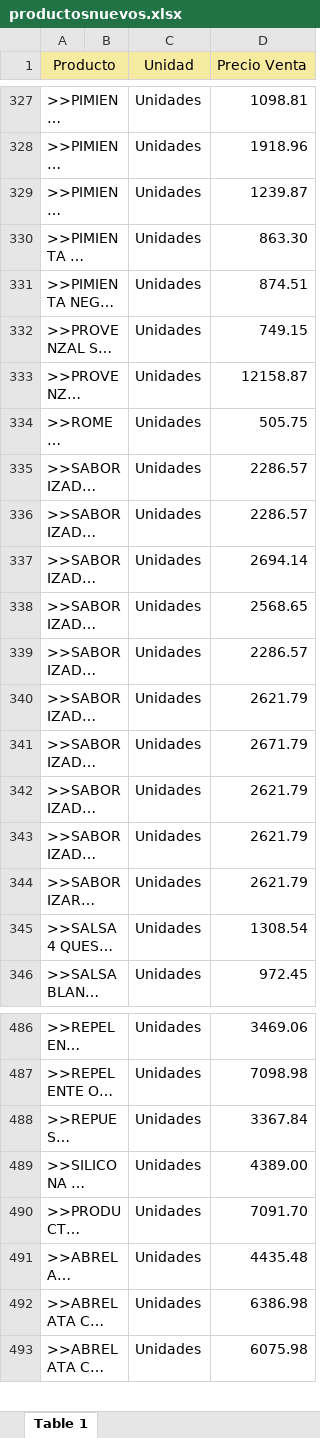
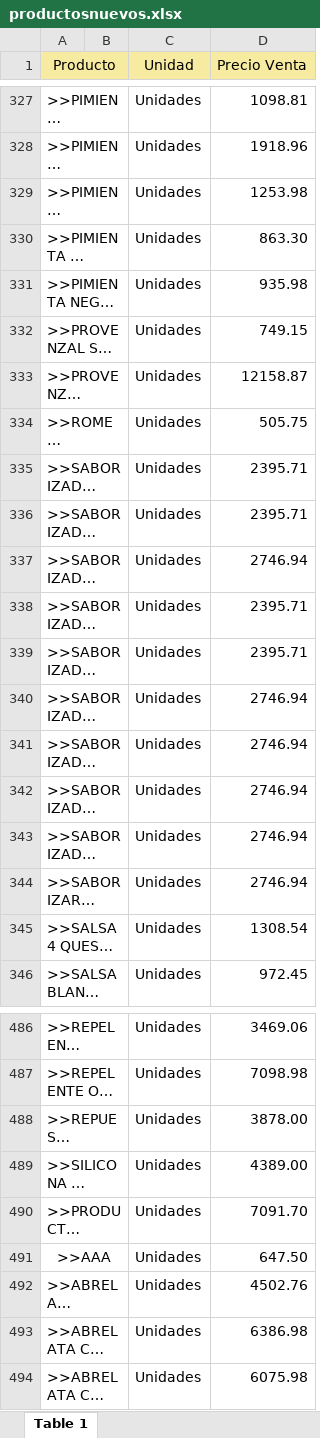
Before and after one commit to fausc22/erp_distri-backend, an Excel workbook: scripts/productosnuevos.xlsx, sheet Table 1, drawn as a sheet; only a part is shown, gaps mark what is left out; long unchanged cells end in …; values as stored, in another font and other column widths than the file's, no borders; addresses are those after the commit; the diff covers the shown part only; the diff names each change by its address in the sheet, - before the commit and + after, or states it on an @@ line.

```diff
--- a/scripts/productosnuevos.xlsx (sheet Table 1)
+++ b/scripts/productosnuevos.xlsx (sheet Table 1)
-D329 (Precio Venta): 1239.87
+D329 (Precio Venta): 1253.98
-D331 (Precio Venta): 874.51
+D331 (Precio Venta): 935.98
-D335:D336 (Precio Venta): 2286.57
+D335:D336 (Precio Venta): 2395.71
-D337 (Precio Venta): 2694.14
+D337 (Precio Venta): 2746.94
-D338 (Precio Venta): 2568.65
+D338 (Precio Venta): 2395.71
-D339 (Precio Venta): 2286.57
+D339 (Precio Venta): 2395.71
-D340 (Precio Venta): 2621.79
+D340 (Precio Venta): 2746.94
-D341 (Precio Venta): 2671.79
+D341 (Precio Venta): 2746.94
-D342:D344 (Precio Venta): 2621.79
+D342:D344 (Precio Venta): 2746.94
-D488 (Precio Venta): 3367.84
+D488 (Precio Venta): 3878.00
+row 491: >>AAA |  | Unidades | 647.50
-D492 (Precio Venta): 4435.48
+D492 (Precio Venta): 4502.76
```
Also changed, not shown: 2 added rows, 3 removed rows, 43 edited cells, cell formats and merged cells elsewhere in this sheet, 5 other files.
